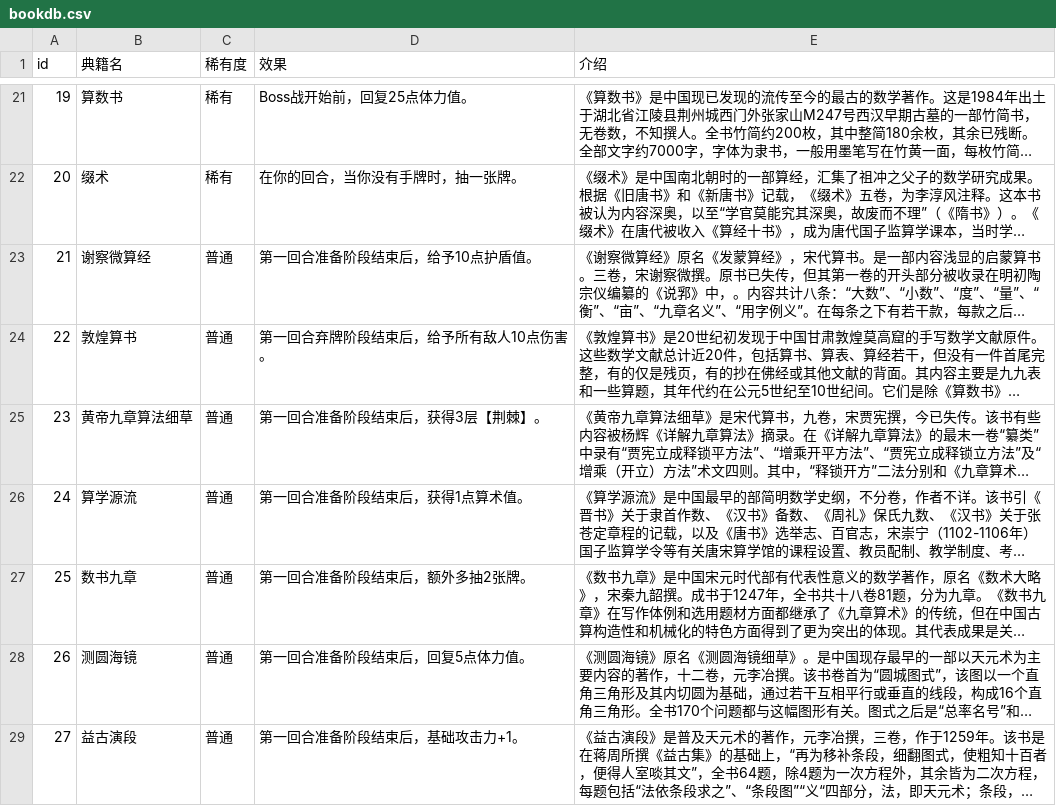
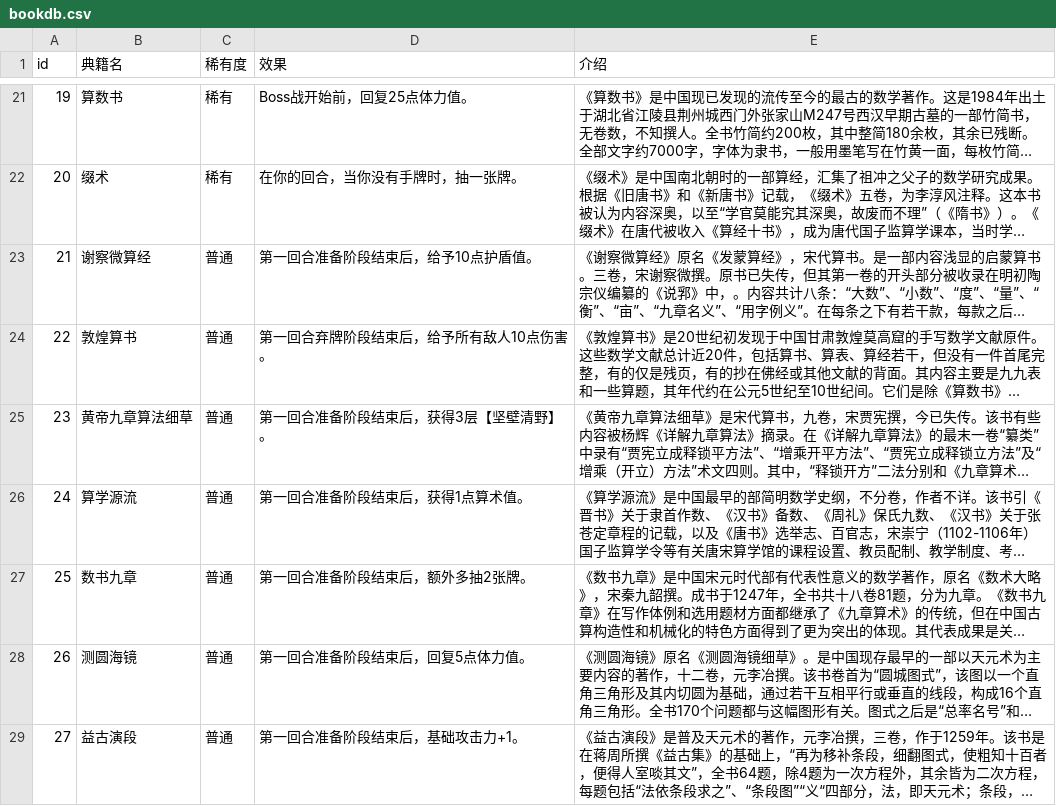
Before and after one commit to 738NGX/SE-LOCM, a CSV file: SE_LOCM/Assets/Database/bookdb.csv, drawn as a sheet; only a part is shown, gaps mark what is left out; long unchanged cells end in …; the diff names each change by its address in the sheet, - before the commit and + after, or states it on an @@ line.

```diff
--- a/SE_LOCM/Assets/Database/bookdb.csv
+++ b/SE_LOCM/Assets/Database/bookdb.csv
-D25 (效果): 第一回合准备阶段结束后，获得3层【荆棘】。
+D25 (效果): 第一回合准备阶段结束后，获得3层【坚壁清野】。
```
Also changed, not shown: SE_LOCM/Assets/Database/buffdb.csv, 12 other files.
